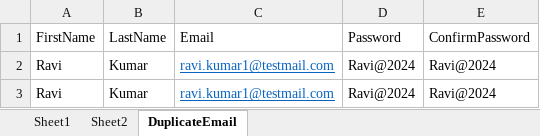
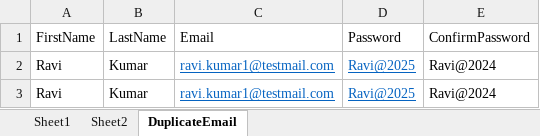
Before and after one commit to kudikalar/ybbank_ui_automationk, an Excel workbook: data/register_test_data.xlsx, sheet DuplicateEmail, drawn as a sheet; values as stored, in another font and other column widths than the file's, no borders; the diff names each change by its address in the sheet, - before the commit and + after, or states it on an @@ line.

```diff
--- a/data/register_test_data.xlsx (sheet DuplicateEmail)
+++ b/data/register_test_data.xlsx (sheet DuplicateEmail)
-D2:D3 (Password): Ravi@2024
+D2:D3 (Password): Ravi@2025
@@ D2:D3 underline: off → on, text colour: black → #0563C1 @@
```
Also changed, not shown: sheet Sheet1, 4 other files.
